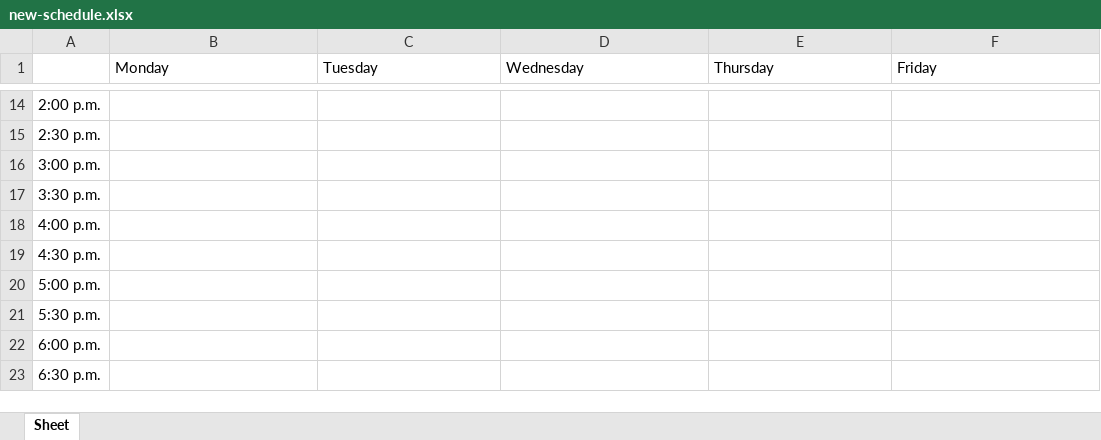
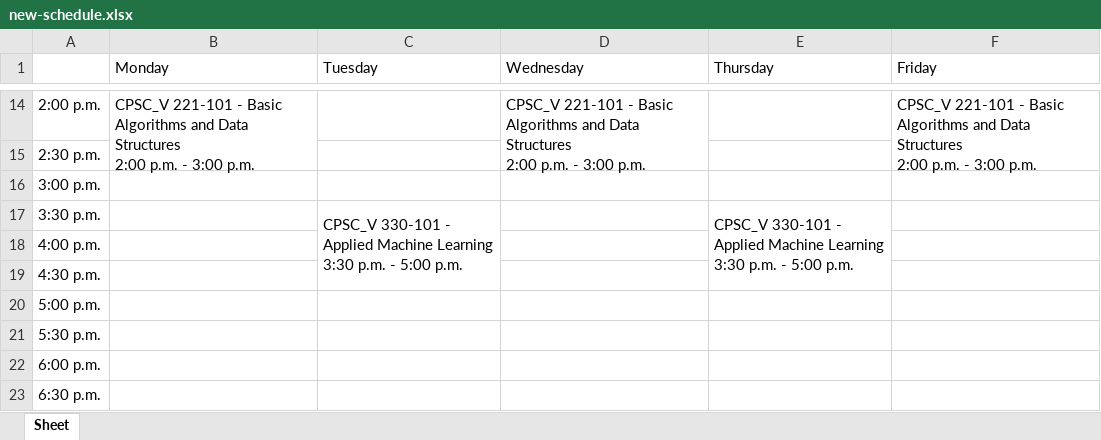
Before and after one commit to cliupatra/ubc-excel-to-calendar, an Excel workbook: new-schedule.xlsx, sheet Sheet, drawn as a sheet; only a part is shown, gaps mark what is left out; values as stored, in another font and other column widths than the file's, no borders; ↵ is a line break in a cell; the diff covers the shown part only; the diff names each change by its address in the sheet, - before the commit and + after, or states it on an @@ line.

```diff
--- a/new-schedule.xlsx (sheet Sheet)
+++ b/new-schedule.xlsx (sheet Sheet)
-B14 (Monday): (empty)
+B14 (Monday): CPSC_V 221-101 - Basic Algorithms and Data Structures ↵ 2:00 p.m. - 3:00 p.m.
+B14:B15 merged
-D14 (Wednesday): (empty)
+D14 (Wednesday): CPSC_V 221-101 - Basic Algorithms and Data Structures ↵ 2:00 p.m. - 3:00 p.m.
+D14:D15 merged
-F14 (Friday): (empty)
+F14 (Friday): CPSC_V 221-101 - Basic Algorithms and Data Structures ↵ 2:00 p.m. - 3:00 p.m.
+F14:F15 merged
-C17 (Tuesday): (empty)
+C17 (Tuesday): CPSC_V 330-101 - Applied Machine Learning ↵ 3:30 p.m. - 5:00 p.m.
+C17:C19 merged
-E17 (Thursday): (empty)
+E17 (Thursday): CPSC_V 330-101 - Applied Machine Learning ↵ 3:30 p.m. - 5:00 p.m.
+E17:E19 merged
```
Also changed, not shown: 16 edited cells and merged cells elsewhere in this sheet, 2 other files.
